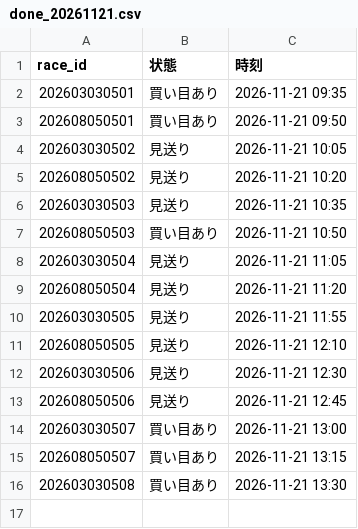
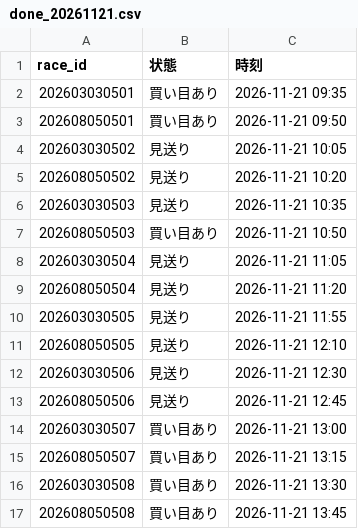
Before and after one commit to ojplmokn-rgb/keiba-auto, a CSV file: data/state/done_20261121.csv, drawn as a sheet; the diff names each change by its address in the sheet, - before the commit and + after, or states it on an @@ line.

```diff
--- a/data/state/done_20261121.csv
+++ b/data/state/done_20261121.csv
+row 17: 202608050508 | 買い目あり | 2026-11-21 13:45
```
Also changed, not shown: data/keiba_history/s5_tool/all_log.csv, 1 other file.
